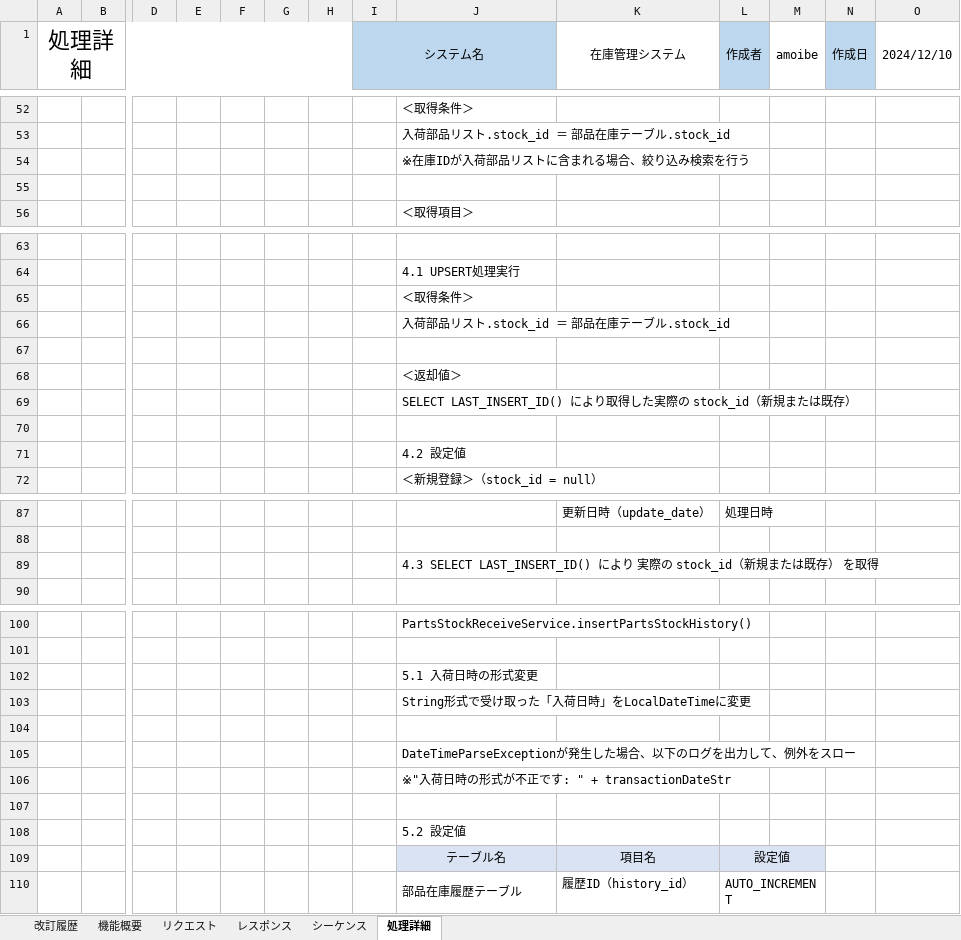
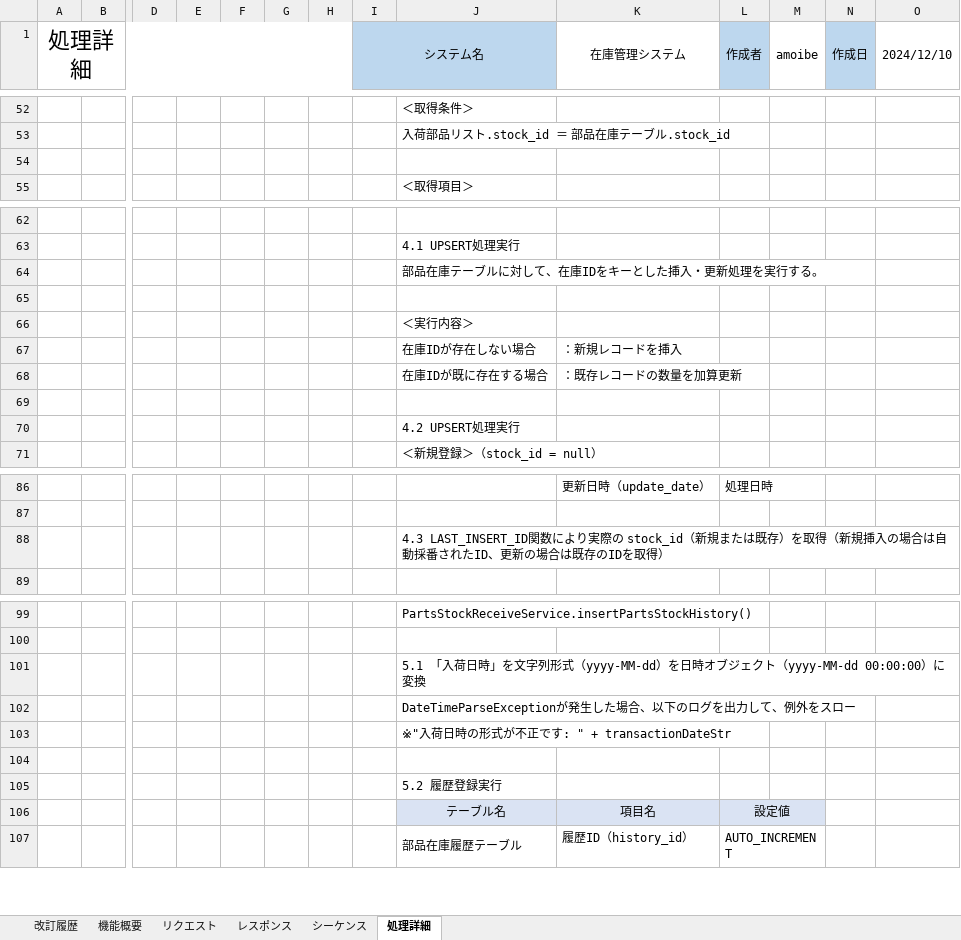
Before and after one commit to lia-nar/Java-API-Course, an Excel workbook: docs/設計/部品在庫管理/機能仕様書_部品入荷API.xlsx, sheet 処理詳細, drawn as a sheet; only a part is shown, gaps mark what is left out; values as stored, in another font and other column widths than the file's, no borders; removed rows and columns are numbered as before the commit, all else as after; rows hold the shown columns only; the diff names each change by its address in the sheet, - before the commit and + after, or states it on an @@ line.

Commit message:
設計書　修正

```diff
--- a/docs/設計/部品在庫管理/機能仕様書_部品入荷API.xlsx (sheet 処理詳細)
+++ b/docs/設計/部品在庫管理/機能仕様書_部品入荷API.xlsx (sheet 処理詳細)
-row 54:  |  |  |  |  |  |  |  | ※在庫IDが入荷部品リストに含まれる場合、絞り込み検索を行う
-J64: ＜取得条件＞
+J64: 部品在庫テーブルに対して、在庫IDをキーとした挿入・更新処理を実行する。
-row 66:  |  |  |  |  |  |  |  | 入荷部品リスト.stock_id ＝ 部品在庫テーブル.stock_id
-J66: ＜返却値＞
+J66: ＜実行内容＞
-row 69:  |  |  |  |  |  |  |  | SELECT LAST_INSERT_ID() により取得した実際の stock_id（新規または既存）
+row 67:  |  |  |  |  |  |  |  | 在庫IDが存在しない場合 | ：新規レコードを挿入
+row 68:  |  |  |  |  |  |  |  | 在庫IDが既に存在する場合 | ：既存レコードの数量を加算更新
-J70: 4.2 設定値
+J70: 4.2 UPSERT処理実行
-J88: 4.3 SELECT LAST_INSERT_ID() により 実際の stock_id（新規または既存） を取得
+J88: 4.3 LAST_INSERT_ID関数により実際の stock_id（新規または既存）を取得（新規挿入の場合は自動採番されたID、更新の場合は既存のIDを取得）
-J101: 5.1 入荷日時の形式変更
+J101: 5.1 「入荷日時」を文字列形式（yyyy-MM-dd）を日時オブジェクト（yyyy-MM-dd 00:00:00）に変換
-row 103:  |  |  |  |  |  |  |  | String形式で受け取った「入荷日時」をLocalDateTimeに変更
-row 104: (empty)
-J105: 5.2 設定値
+J105: 5.2 履歴登録実行
```
